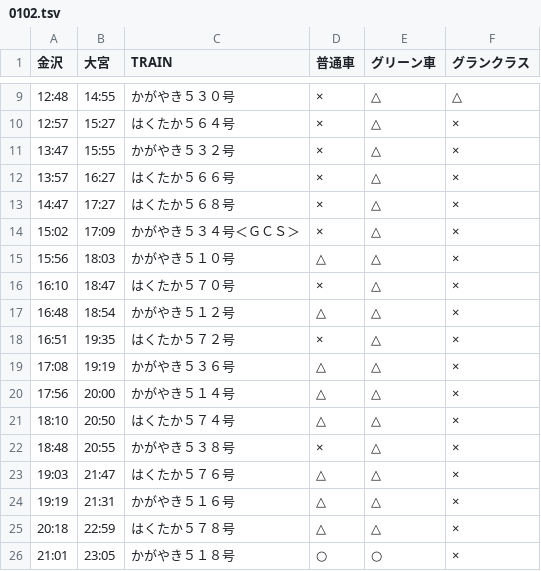
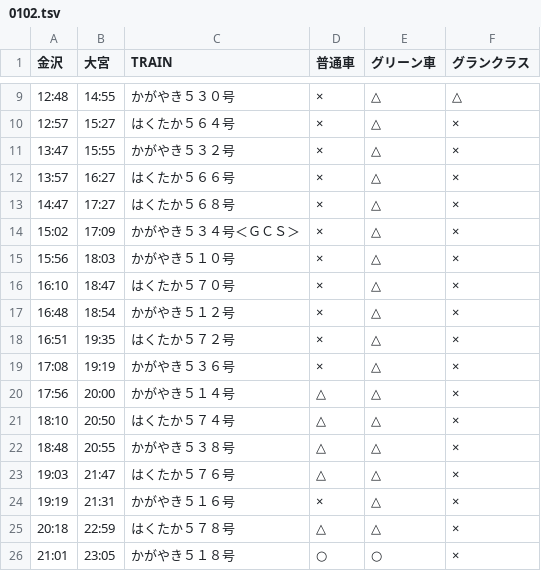
Before and after one commit to stockaitkenwaterman/DEPARTURES, a TSV file: 0102.tsv, drawn as a sheet; only a part is shown, gaps mark what is left out.

```diff
--- a/0102.tsv
+++ b/0102.tsv
@@ -14,12 +14,12 @@
 15:02	17:09	かがやき５３４号＜ＧＣＳ＞	×	△	×
-15:56	18:03	かがやき５１０号	△	△	×
+15:56	18:03	かがやき５１０号	×	△	×
 16:10	18:47	はくたか５７０号	×	△	×
-16:48	18:54	かがやき５１２号	△	△	×
+16:48	18:54	かがやき５１２号	×	△	×
 16:51	19:35	はくたか５７２号	×	△	×
-17:08	19:19	かがやき５３６号	△	△	×
+17:08	19:19	かがやき５３６号	×	△	×
 17:56	20:00	かがやき５１４号	△	△	×
 18:10	20:50	はくたか５７４号	△	△	×
-18:48	20:55	かがやき５３８号	×	△	×
+18:48	20:55	かがやき５３８号	△	△	×
 19:03	21:47	はくたか５７６号	△	△	×
-19:19	21:31	かがやき５１６号	△	△	×
+19:19	21:31	かがやき５１６号	×	△	×
 20:18	22:59	はくたか５７８号	△	△	×
```
Also changed, not shown: 0103.tsv.
